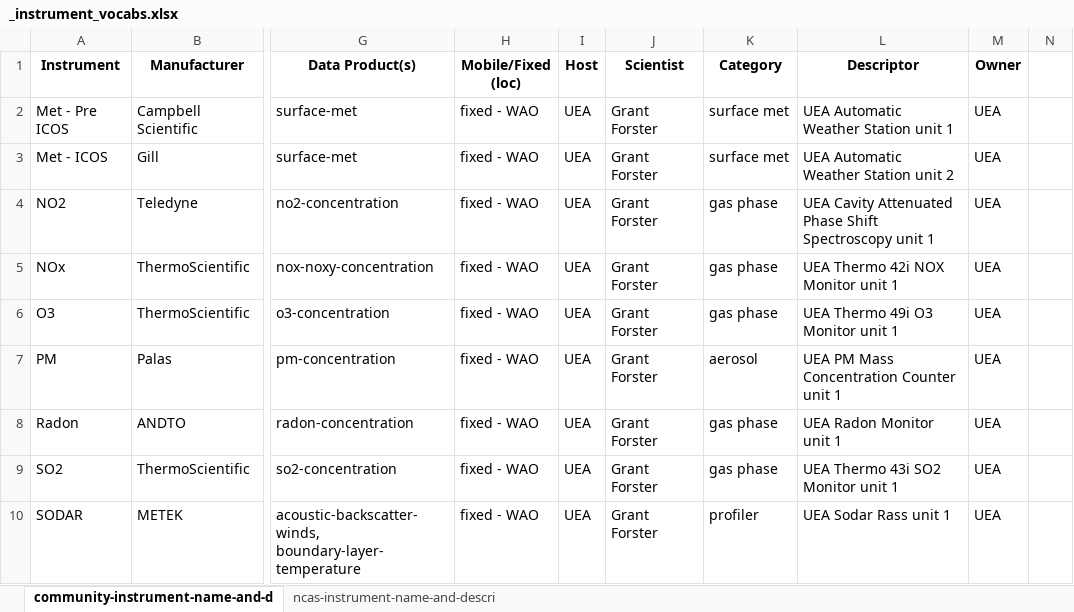
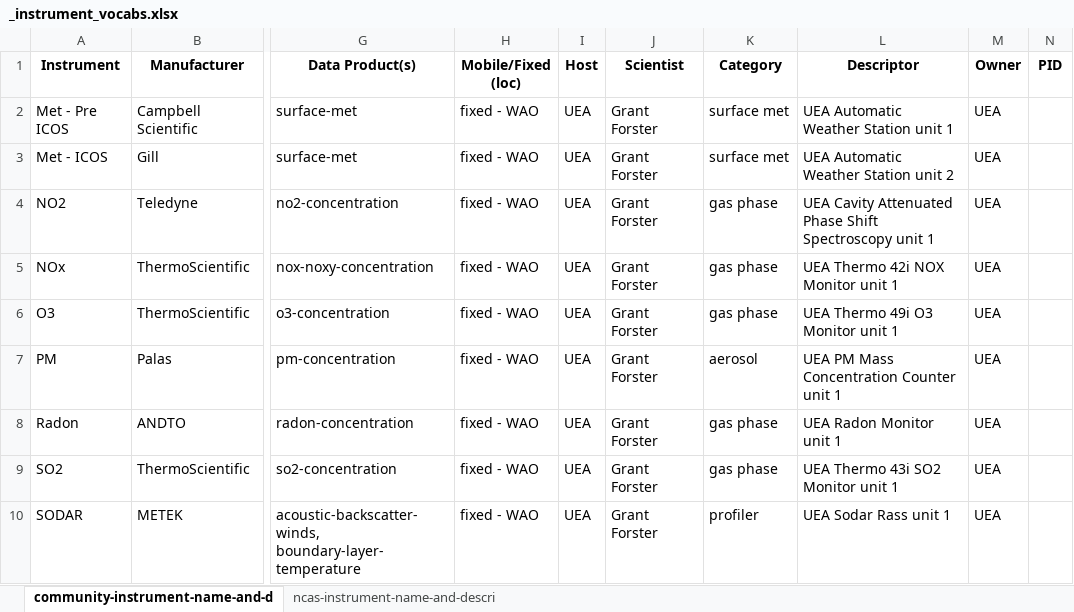
Before and after one commit to ncasuk/ncas-data-instrument-vocabs, an Excel workbook: product-definitions/spreadsheet/_instrument_vocabs.xlsx, sheet community-instrument-name-and-d, drawn as a sheet; only a part is shown, gaps mark what is left out; values as stored, in another font and other column widths than the file's, no borders; charts and pictures not drawn; the diff names each change by its address in the sheet, - before the commit and + after, or states it on an @@ line.

```diff
--- a/product-definitions/spreadsheet/_instrument_vocabs.xlsx (sheet community-instrument-name-and-d)
+++ b/product-definitions/spreadsheet/_instrument_vocabs.xlsx (sheet community-instrument-name-and-d)
-N1: (empty)
+N1: PID
```
Also changed, not shown: sheet ncas-instrument-name-and-descri, 3 other files.
